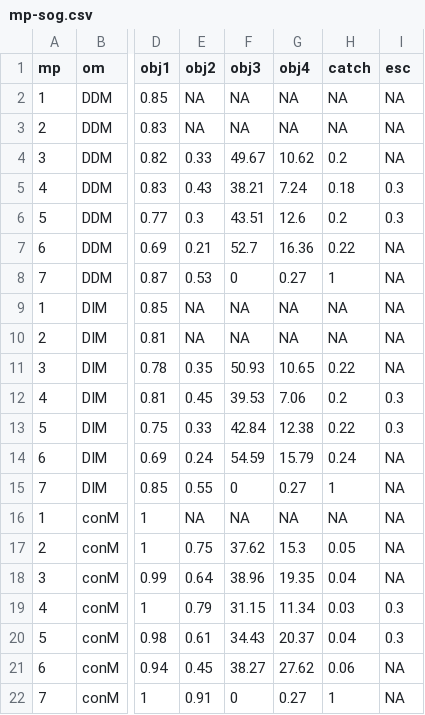
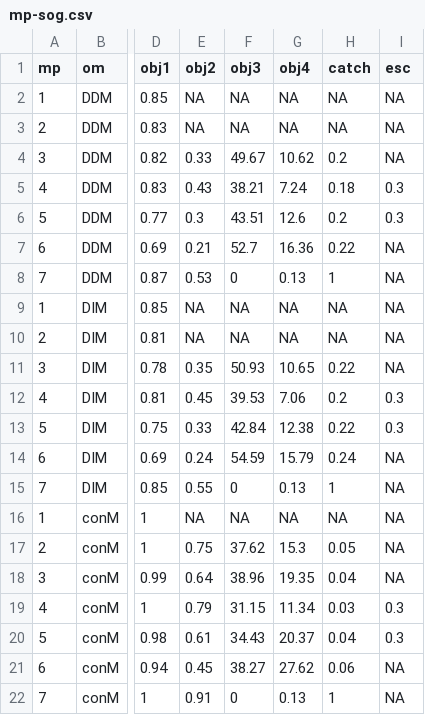
Before and after one commit to pbs-assess/herringsr, a CSV file: data/mp-sog.csv, drawn as a sheet; only a part is shown, gaps mark what is left out; the diff names each change by its address in the sheet, - before the commit and + after, or states it on an @@ line.

Commit message:
Update mp-sog.csv

```diff
--- a/data/mp-sog.csv
+++ b/data/mp-sog.csv
-G8 (obj4): 0.27
+G8 (obj4): 0.13
-G15 (obj4): 0.27
+G15 (obj4): 0.13
-G22 (obj4): 0.27
+G22 (obj4): 0.13
```
